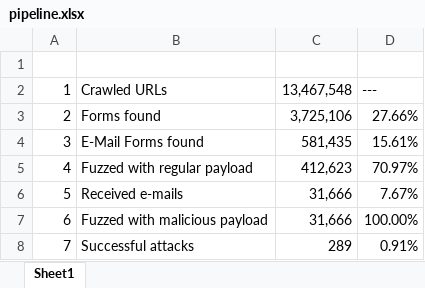
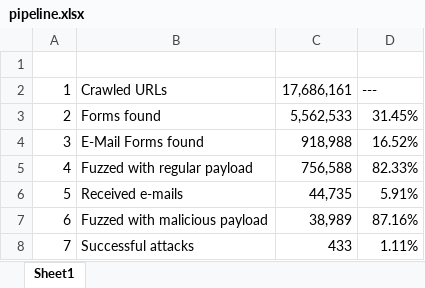
Before and after one commit to TDA/Email-Injection-Docs, an Excel workbook: Results/pipeline.xlsx, sheet Sheet1, drawn as a sheet; values as stored, in another font and other column widths than the file's, no borders; the diff names each change by its address in the sheet, - before the commit and + after, or states it on an @@ line.

```diff
--- a/Results/pipeline.xlsx (sheet Sheet1)
+++ b/Results/pipeline.xlsx (sheet Sheet1)
-C2: 13,467,548
+C2: 17,686,161
-C3: 3,725,106
+C3: 5,562,533
-D3: 27.66%
+D3: 31.45%
-C4: 581,435
+C4: 918,988
-D4: 15.61%
+D4: 16.52%
-C5: 412,623
+C5: 756,588
-D5: 70.97%
+D5: 82.33%
-C6: 31,666
+C6: 44,735
-D6: 7.67%
+D6: 5.91%
-C7: 31,666
+C7: 38,989
-D7: 100.00%
+D7: 87.16%
-C8: 289
+C8: 433
-D8: 0.91%
+D8: 1.11%
```
Also changed, not shown: 7 other files.
